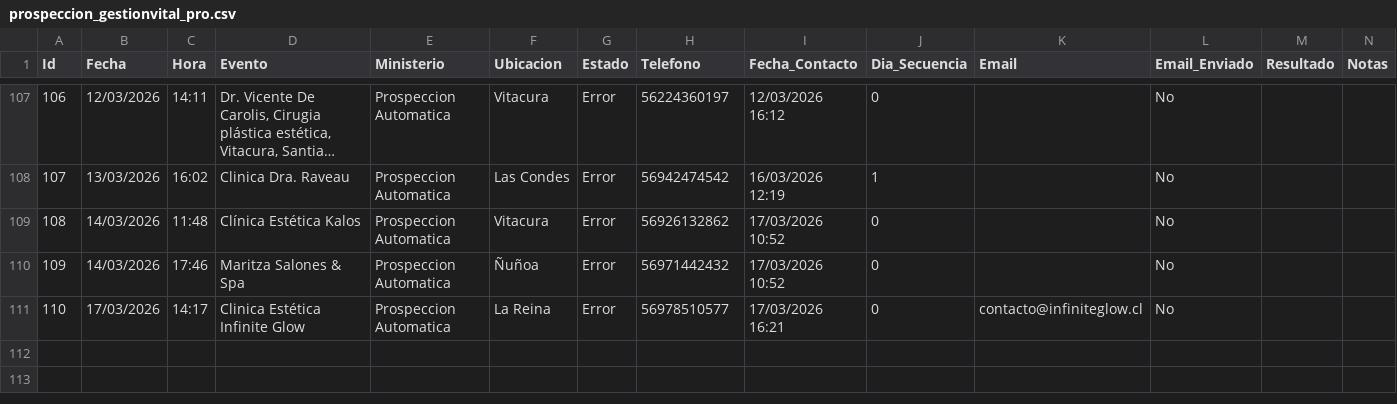
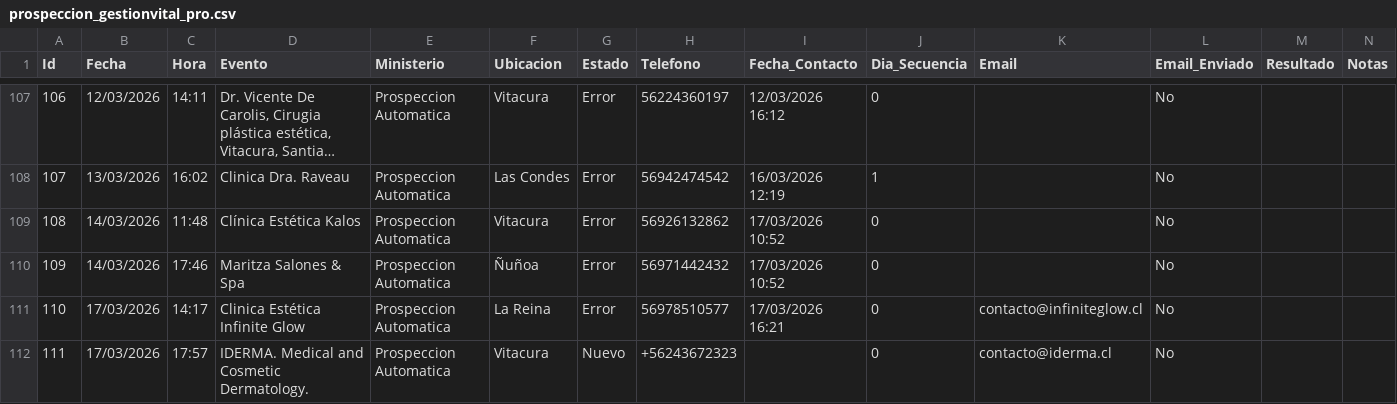
Before and after one commit to POPnLAR/Clientes, a CSV file: prospeccion_gestionvital_pro.csv, drawn as a sheet; only a part is shown, gaps mark what is left out; long unchanged cells end in …; rows hold the shown columns only; the diff names each change by its address in the sheet, - before the commit and + after, or states it on an @@ line.

Commit message:
Actualizacion leads [Skip CI]

```diff
--- a/prospeccion_gestionvital_pro.csv
+++ b/prospeccion_gestionvital_pro.csv
+row 112: 111 | 17/03/2026 | 17:57 | IDERMA. Medical and Cosmetic Dermatology. | Prospeccion Automatica | Vitacura | Nuevo | +56243672323 |  | 0 | contacto@iderma.cl | No
```
